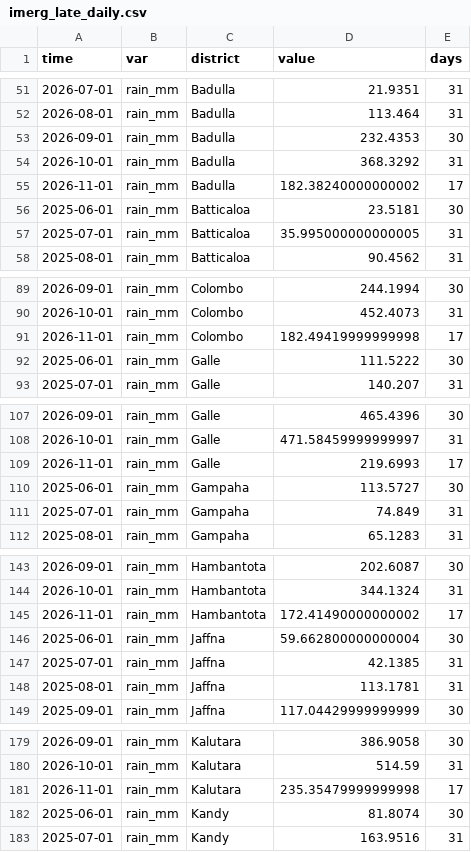
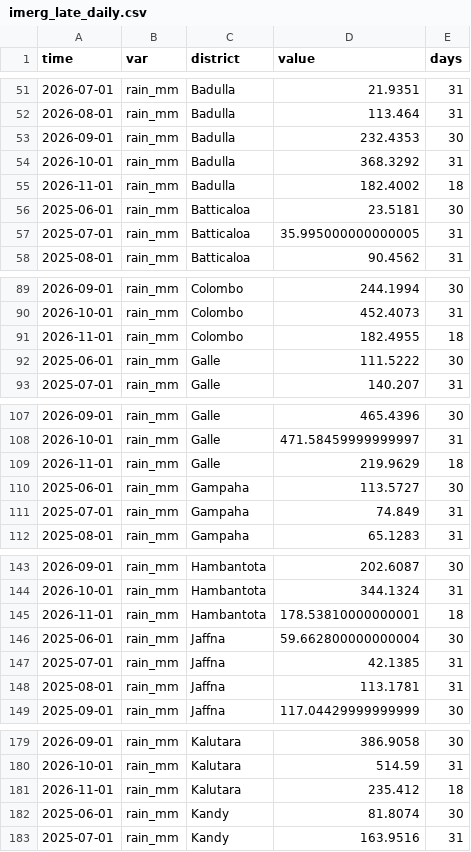
Before and after one commit to PasinduSuraweera/biome, a CSV file: data/processed/imerg_late_daily.csv, drawn as a sheet; only a part is shown, gaps mark what is left out; the diff covers the shown part only.

```diff
--- a/data/processed/imerg_late_daily.csv
+++ b/data/processed/imerg_late_daily.csv
@@ -54,3 +54,3 @@ time,var,district,value,days
 2026-10-01,rain_mm,Badulla,368.3292,31
-2026-11-01,rain_mm,Badulla,182.38240000000002,17
+2026-11-01,rain_mm,Badulla,182.4002,18
 2025-06-01,rain_mm,Batticaloa,23.5181,30
@@ -90,3 +90,3 @@ time,var,district,value,days
 2026-10-01,rain_mm,Colombo,452.4073,31
-2026-11-01,rain_mm,Colombo,182.49419999999998,17
+2026-11-01,rain_mm,Colombo,182.4955,18
 2025-06-01,rain_mm,Galle,111.5222,30
@@ -108,3 +108,3 @@ time,var,district,value,days
 2026-10-01,rain_mm,Galle,471.58459999999997,31
-2026-11-01,rain_mm,Galle,219.6993,17
+2026-11-01,rain_mm,Galle,219.9629,18
 2025-06-01,rain_mm,Gampaha,113.5727,30
@@ -144,3 +144,3 @@ time,var,district,value,days
 2026-10-01,rain_mm,Hambantota,344.1324,31
-2026-11-01,rain_mm,Hambantota,172.41490000000002,17
+2026-11-01,rain_mm,Hambantota,178.53810000000001,18
 2025-06-01,rain_mm,Jaffna,59.662800000000004,30
@@ -180,3 +180,3 @@ time,var,district,value,days
 2026-10-01,rain_mm,Kalutara,514.59,31
-2026-11-01,rain_mm,Kalutara,235.35479999999998,17
+2026-11-01,rain_mm,Kalutara,235.412,18
 2025-06-01,rain_mm,Kandy,81.8074,30
```
Also changed, not shown: 25 edited cells elsewhere in this file, data/processed/imerg_early_daily.csv, data/processed/imerg_early_towns.csv, 2 other files.
